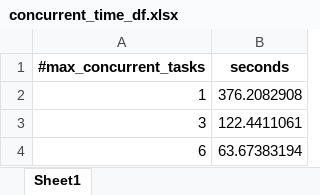
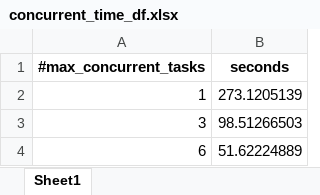
Before and after one commit to Tsadoq/SEOgpt, an Excel workbook: output_examples/concurrent_time_df.xlsx, sheet Sheet1, drawn as a sheet; values as stored, in another font and other column widths than the file's, no borders; the diff names each change by its address in the sheet, - before the commit and + after, or states it on an @@ line.

```diff
--- a/output_examples/concurrent_time_df.xlsx (sheet Sheet1)
+++ b/output_examples/concurrent_time_df.xlsx (sheet Sheet1)
-B2 (seconds): 376.2082908
+B2 (seconds): 273.1205139
-B3 (seconds): 122.4411061
+B3 (seconds): 98.51266503
-B4 (seconds): 63.67383194
+B4 (seconds): 51.62224889
```
Also changed, not shown: output_examples/seo_posts.xlsx, 1 other file.
